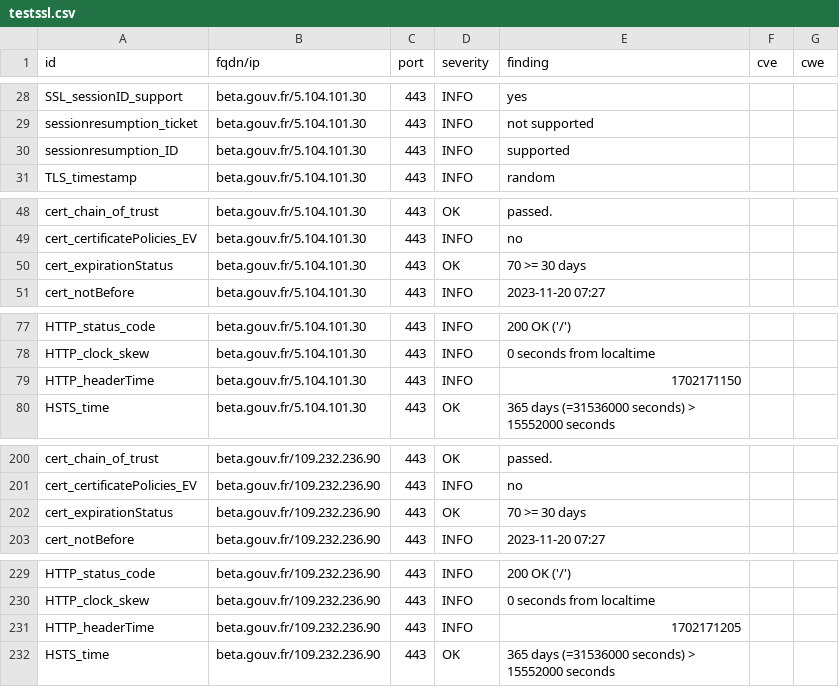
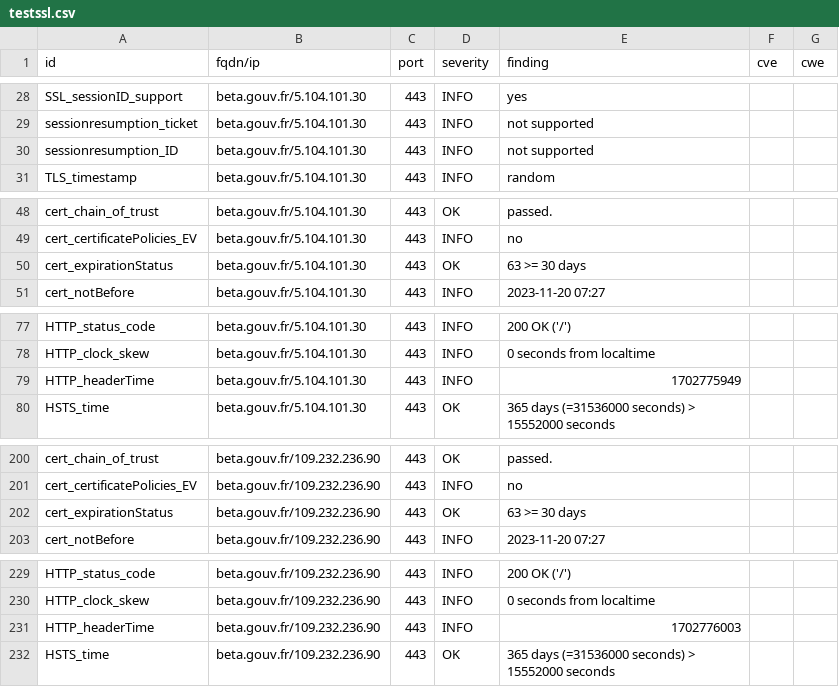
Before and after one commit to MariaSoto/dashdash, a CSV file: results/aHR0cHM6Ly9iZXRhLmdvdXYuZnI=/testssl.csv, drawn as a sheet; only a part is shown, gaps mark what is left out.

```diff
--- a/results/aHR0cHM6Ly9iZXRhLmdvdXYuZnI=/testssl.csv
+++ b/results/aHR0cHM6Ly9iZXRhLmdvdXYuZnI=/testssl.csv
@@ -29,3 +29,3 @@
 "sessionresumption_ticket","beta.gouv.fr/5.104.101.30","443","INFO","not supported","",""
-"sessionresumption_ID","beta.gouv.fr/5.104.101.30","443","INFO","supported","",""
+"sessionresumption_ID","beta.gouv.fr/5.104.101.30","443","INFO","not supported","",""
 "TLS_timestamp","beta.gouv.fr/5.104.101.30","443","INFO","random","",""
@@ -49,3 +49,3 @@
 "cert_certificatePolicies_EV","beta.gouv.fr/5.104.101.30","443","INFO","no","",""
-"cert_expirationStatus","beta.gouv.fr/5.104.101.30","443","OK","70 >= 30 days","",""
+"cert_expirationStatus","beta.gouv.fr/5.104.101.30","443","OK","63 >= 30 days","",""
 "cert_notBefore","beta.gouv.fr/5.104.101.30","443","INFO","2023-11-20 07:27","",""
@@ -78,3 +78,3 @@
 "HTTP_clock_skew","beta.gouv.fr/5.104.101.30","443","INFO","0 seconds from localtime","",""
-"HTTP_headerTime","beta.gouv.fr/5.104.101.30","443","INFO","1702171150","",""
+"HTTP_headerTime","beta.gouv.fr/5.104.101.30","443","INFO","1702775949","",""
 "HSTS_time","beta.gouv.fr/5.104.101.30","443","OK","365 days (=31536000 seconds) > 15552000 seconds","",""
@@ -201,3 +201,3 @@
 "cert_certificatePolicies_EV","beta.gouv.fr/109.232.236.90","443","INFO","no","",""
-"cert_expirationStatus","beta.gouv.fr/109.232.236.90","443","OK","70 >= 30 days","",""
+"cert_expirationStatus","beta.gouv.fr/109.232.236.90","443","OK","63 >= 30 days","",""
 "cert_notBefore","beta.gouv.fr/109.232.236.90","443","INFO","2023-11-20 07:27","",""
@@ -230,3 +230,3 @@
 "HTTP_clock_skew","beta.gouv.fr/109.232.236.90","443","INFO","0 seconds from localtime","",""
-"HTTP_headerTime","beta.gouv.fr/109.232.236.90","443","INFO","1702171205","",""
+"HTTP_headerTime","beta.gouv.fr/109.232.236.90","443","INFO","1702776003","",""
 "HSTS_time","beta.gouv.fr/109.232.236.90","443","OK","365 days (=31536000 seconds) > 15552000 seconds","",""
```
Also changed, not shown: 10 other files.
